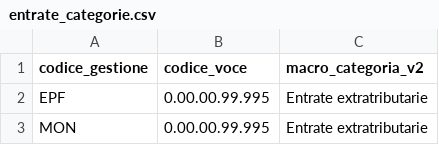
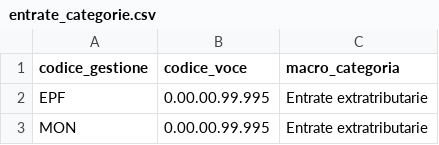
Before and after one commit to dataciviclab/open-siope, a CSV file: mapping/entrate_categorie.csv, drawn as a sheet; only a part is shown.

Commit message:
fix: ristruttura mart SIOPE — unifica macro_categoria, rimuove mart ridondanti (#86)
* fix: unifica macro_categoria, fix fallback macro_area, ristruttura mart

- Rinomina macro_categoria_v2 → macro_categoria ovunque (seed, CSV mapping,
  import script, clean, marts, docs). La clean.sql entrate usava
  g.macro_categoria che non esisteva nel seed (aveva macro_categoria_v2),
  tornava sempre 'Altro' via COALESCE.

- Fix macro_area COALESCE fallback: 'Altre spese' → 'Spese correnti'
  (coerente con il mapping ufficiale, 'Altre spese' è macro_categoria
  non macro_area).

- Aggiunge word boundary su 'imposta' in _cat_entrate.

- Ristruttura mart: da 6 per-comparto ridondanti a 2 utili per dataset
  (mart_anno_comparto + mart_ente). Rimuove 12 SQL, aggiunge 4.

- Aggiunge mart_anno_comparto al bilancio_unificato.

* fix(verify): aggiorna verify_output.py per mart ristrutturati

Rimuove check obsoleti (mart_pro/reg/san/uni, sintesi, trend).
Aggiunge check per mart_anno_comparto e mart_ente, i due mart
utili prodotti dalla pipeline siope dopo la ristrutturazione.

* fix(bilancio): rimuovi phantom macro_categoria_v2 e mart inesistenti

- clean.sql: rinomina macro_categoria_v2 → macro_categoria (coerente col fix entrate)
- dataset.yml: rimuovi 3 mart senza SQL (mart_bilancio_per_ente, mart_voci_per_ente, mart_trend_periodo) — nessun consumer downstream

* refactor(bilancio): migra da local_file hardcoded a support system

- Aggiunge support entrate/uscite con config multi-anno
- clean.sql usa {support.entrate.clean} / {support.uscite.clean}
- Rimuove path hardcoded e raw source duplicato
- Raw placeholder minimo per compliance toolkit

* revert(bilancio): torna a raw local_file con {year}

Il support system carica tutti gli anni via glob, troppo pesante per
CI (1.5GB). Bilancio processa un anno alla volta via raw local_file
+ Makefile loop — design originale, funzionante.

```diff
--- a/mapping/entrate_categorie.csv
+++ b/mapping/entrate_categorie.csv
@@ -1,2 +1,2 @@
-codice_gestione,codice_voce,macro_categoria_v2
+codice_gestione,codice_voce,macro_categoria
 EPF,0.00.00.99.995,Entrate extratributarie
```
Also changed, not shown: 29 other files.
